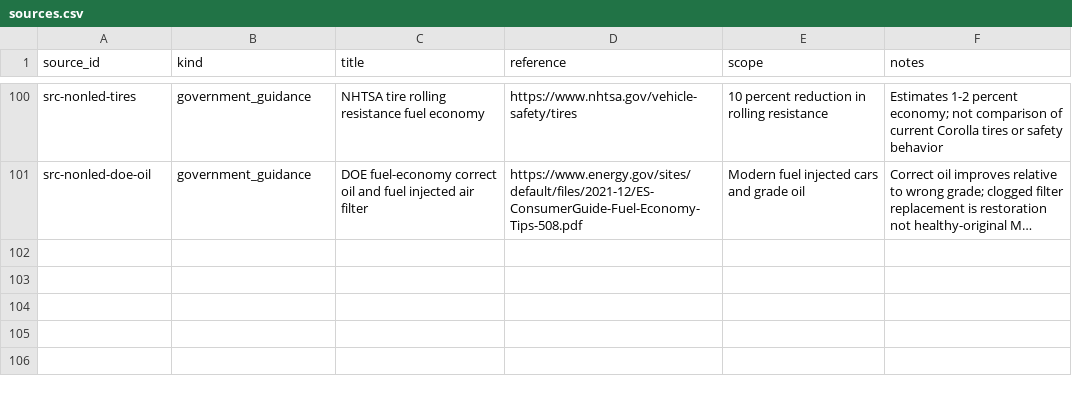
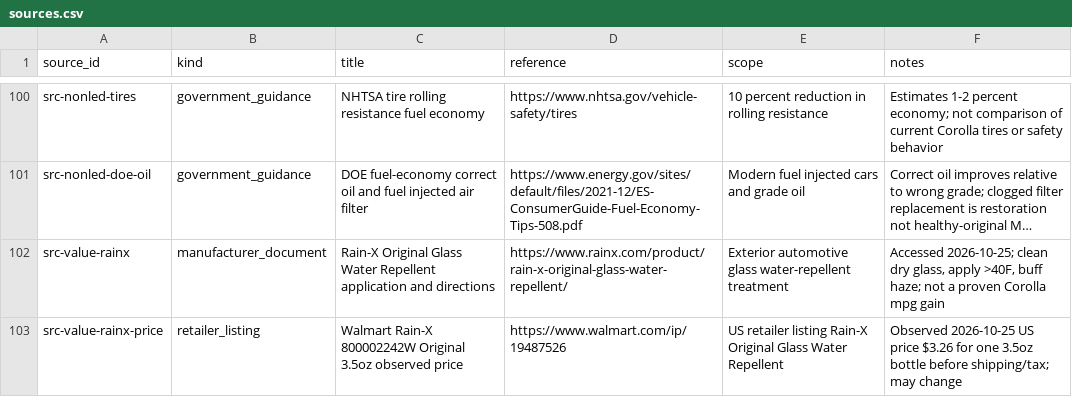
Before and after one commit to 79cbd8hmgj-wq/Felicity, a CSV file: database/sources.csv, drawn as a sheet; only a part is shown, gaps mark what is left out; long unchanged cells end in …; the diff names each change by its address in the sheet, - before the commit and + after, or states it on an @@ line.

Commit message:
Source low-cost rain-repellent function and observed price

```diff
--- a/database/sources.csv
+++ b/database/sources.csv
+row 102: src-value-rainx | manufacturer_document | Rain-X Original Glass Water Repellent application and directions | https://www.rainx.com/product/rain-x-original-glass-water-repellent/ | Exterior automotive glass water-repellent treatment | Accessed 2026-10-25; clean dry glass, apply >40F, buff haze; not a proven Corolla mpg gain
+row 103: src-value-rainx-price | retailer_listing | Walmart Rain-X 800002242W Original 3.5oz observed price | https://www.walmart.com/ip/19487526 | US retailer listing Rain-X Original Glass Water Repellent | Observed 2026-10-25 US price $3.26 for one 3.5oz bottle before shipping/tax; may change
```
